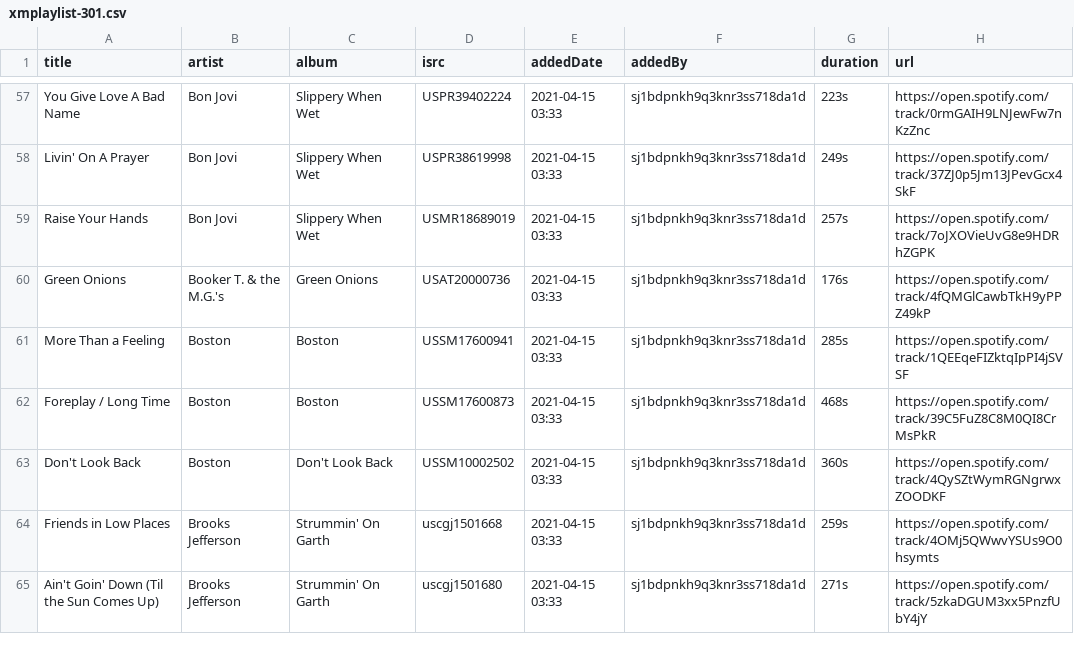
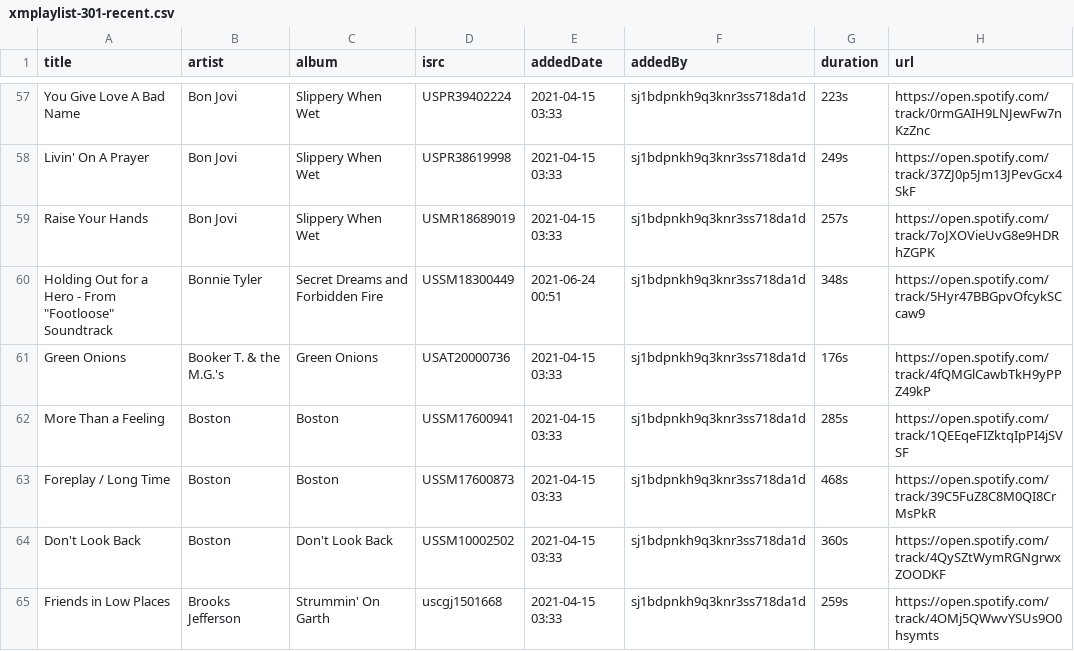
Before and after one commit to randomparity/playlists, a CSV file: spotify/xmplaylist-301-recent.csv (was spotify/xmplaylist-301.csv), drawn as a sheet; only a part is shown, gaps mark what is left out; the shorter side is filled out with more unchanged rows; the diff names each change by its address in the sheet, - before the commit and + after, or states it on an @@ line.

```diff
--- a/spotify/xmplaylist-301.csv
+++ b/spotify/xmplaylist-301-recent.csv
+row 60: Holding Out for a Hero - From "Footloose" Soundtrack | Bonnie Tyler | Secret Dreams and Forbidden Fire | USSM18300449 | 2021-06-24 00:51 | sj1bdpnkh9q3knr3ss718da1d | 348s | https://open.spotify.com/track/5Hyr47BBGpvOfcykSCcaw9
```
Also changed, not shown: spotify/xmplaylist-12-recent.csv, spotify/xmplaylist-36-recent.csv, 9 other files.
